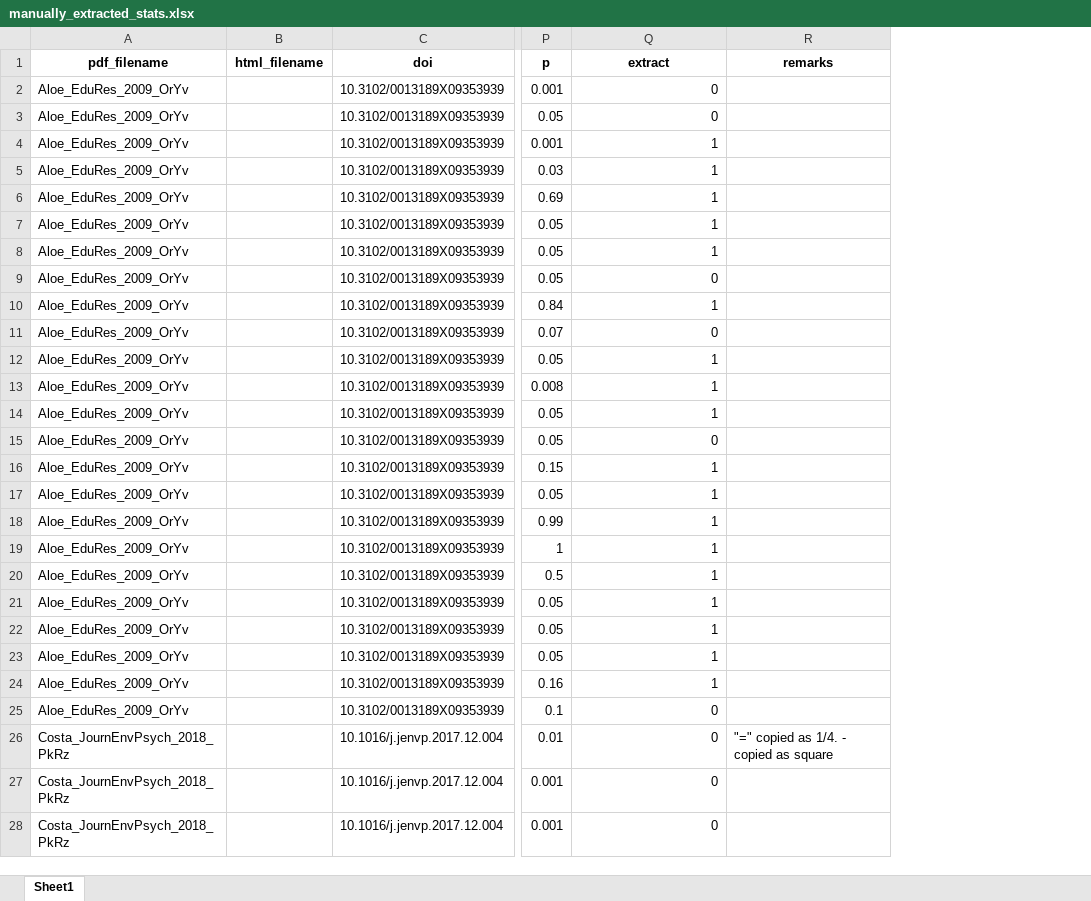
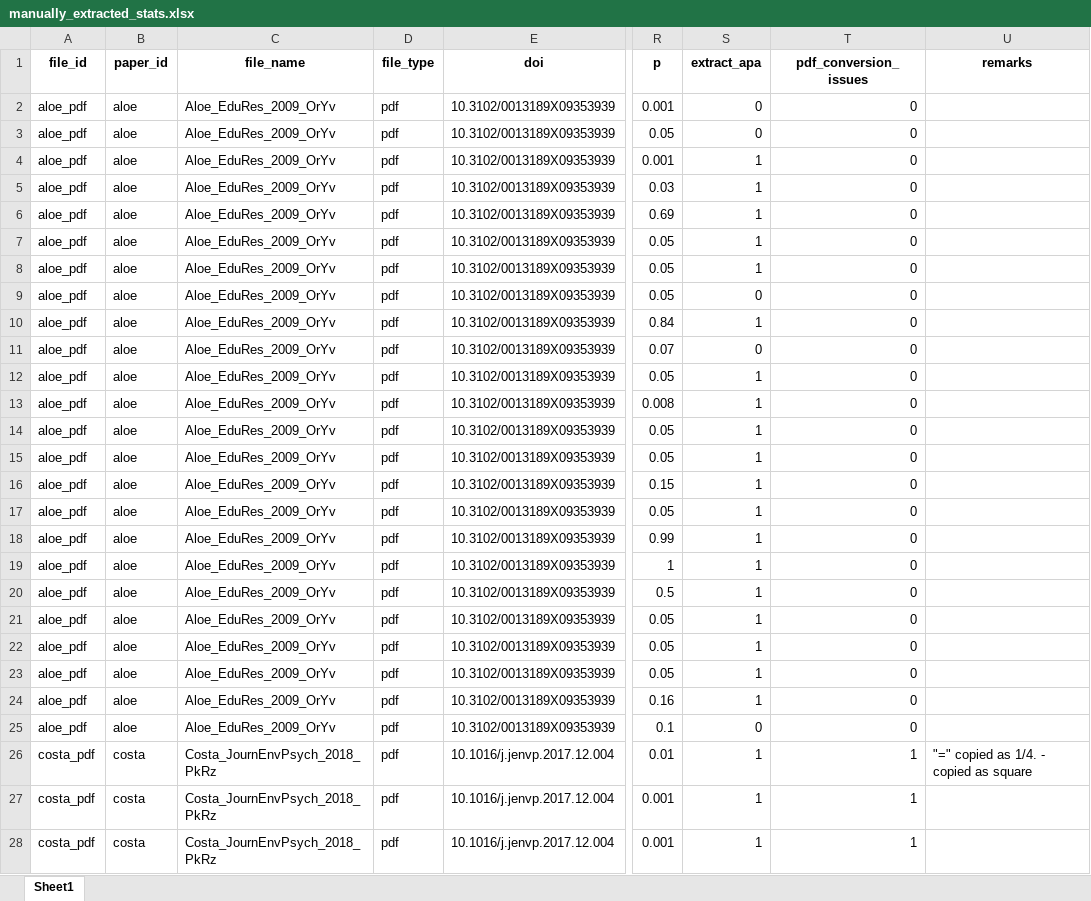
Before and after one commit to MicheleNuijten/statcheck, an Excel workbook: inst/test_materials/manually_extracted_stats.xlsx, sheet Sheet1, drawn as a sheet; only a part is shown, gaps mark what is left out; values as stored, in another font and other column widths than the file's, no borders; removed rows and columns are numbered as before the commit, all else as after; the diff covers the shown part only; the diff names each change by its address in the sheet, - before the commit and + after, or states it on an @@ line.

Commit message:
update manual reference file & upload codebook

```diff
--- a/inst/test_materials/manually_extracted_stats.xlsx (sheet Sheet1)
+++ b/inst/test_materials/manually_extracted_stats.xlsx (sheet Sheet1)
+column A (file_id), rows 2-28: aloe_pdf | aloe_pdf | aloe_pdf | aloe_pdf | aloe_pdf | aloe_pdf | aloe_pdf | aloe_pdf | aloe_pdf | aloe_pdf | aloe_pdf | aloe_pdf | aloe_pdf | aloe_pdf | aloe_pdf | aloe_pdf | aloe_pdf | aloe_pdf | aloe_pdf | aloe_pdf | aloe_pdf | aloe_pdf | aloe_pdf | aloe_pdf | costa_pdf | costa_pdf | costa_pdf
+column B (paper_id), rows 2-28: aloe | aloe | aloe | aloe | aloe | aloe | aloe | aloe | aloe | aloe | aloe | aloe | aloe | aloe | aloe | aloe | aloe | aloe | aloe | aloe | aloe | aloe | aloe | aloe | costa | costa | costa
-column B (html_filename), empty
+column D (file_type), rows 2-28: all pdf
+column S (extract_apa), rows 2-28: 0 | 0 | 1 | 1 | 1 | 1 | 1 | 0 | 1 | 0 | 1 | 1 | 1 | 1 | 1 | 1 | 1 | 1 | 1 | 1 | 1 | 1 | 1 | 0 | 1 | 1 | 1
-C1: pdf_filename
+C1: file_name
-T1: extract
+T1: pdf_conversion_issues
-T4:T8 (pdf_conversion_issues): 1
+T4:T8 (pdf_conversion_issues): 0
-T10 (pdf_conversion_issues): 1
+T10 (pdf_conversion_issues): 0
-T12:T14 (pdf_conversion_issues): 1
+T12:T14 (pdf_conversion_issues): 0
-T16:T24 (pdf_conversion_issues): 1
+T16:T24 (pdf_conversion_issues): 0
-T26:T28 (pdf_conversion_issues): 0
+T26:T28 (pdf_conversion_issues): 1
```
Also changed, not shown: 218 edited cells elsewhere in this sheet, 1 other file.
